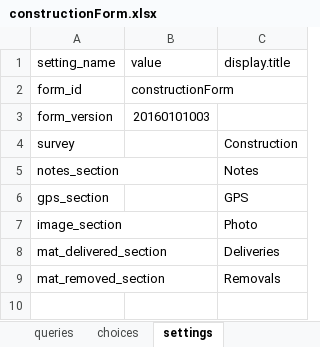
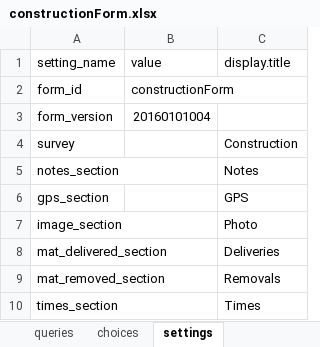
Before and after one commit to asif-iqbal/app-designer, an Excel workbook: app/config/tables/constructionForm/forms/constructionForm/constructionForm.xlsx, sheet settings, drawn as a sheet; values as stored, in another font and other column widths than the file's, no borders; charts and pictures not drawn; the diff names each change by its address in the sheet, - before the commit and + after, or states it on an @@ line.

```diff
--- a/app/config/tables/constructionForm/forms/constructionForm/constructionForm.xlsx (sheet settings)
+++ b/app/config/tables/constructionForm/forms/constructionForm/constructionForm.xlsx (sheet settings)
-B3 (value): 20160101003
+B3 (value): 20160101004
+row 10: times_section |  | Times
```
Also changed, not shown: sheet survey, sheet choices, sheet image_section, other sheet tabs, charts or pictures, 6 other files.
